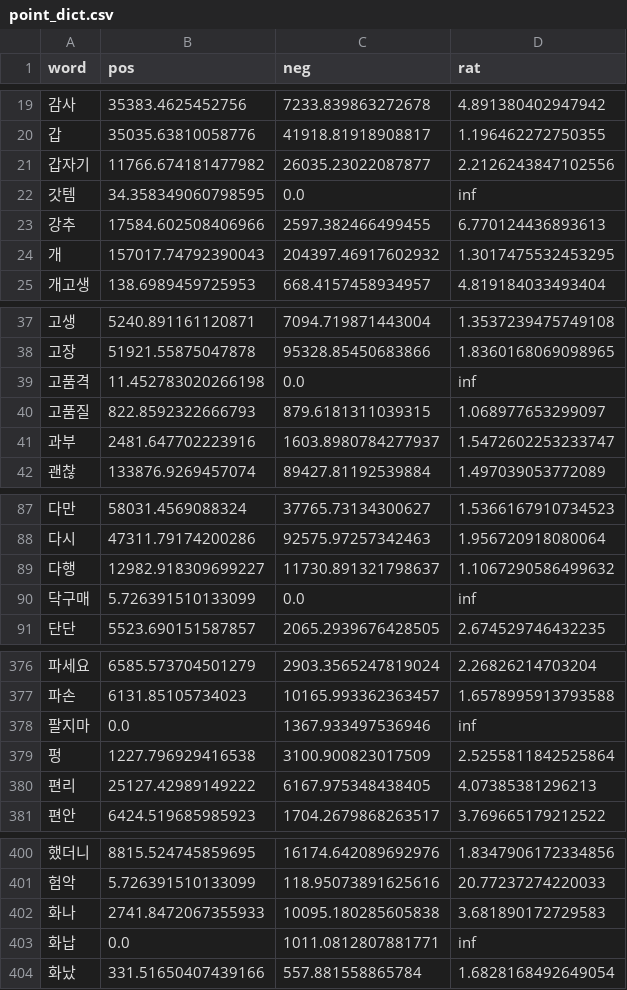
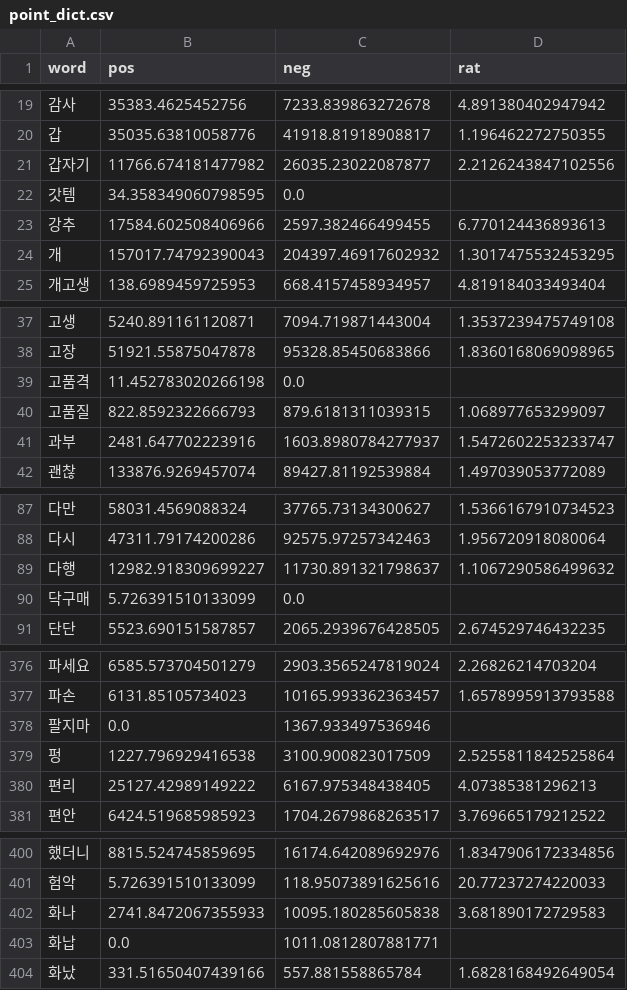
Before and after one commit to cgoeun/coupang_review, a CSV file: point_dict.csv, drawn as a sheet; only a part is shown, gaps mark what is left out; the diff names each change by its address in the sheet, - before the commit and + after, or states it on an @@ line.

```diff
--- a/point_dict.csv
+++ b/point_dict.csv
-D22 (rat): inf
+D22 (rat): (empty)
-D39 (rat): inf
+D39 (rat): (empty)
-D90 (rat): inf
+D90 (rat): (empty)
-D378 (rat): inf
+D378 (rat): (empty)
-D403 (rat): inf
+D403 (rat): (empty)
```
Also changed, not shown: 3 other files.
